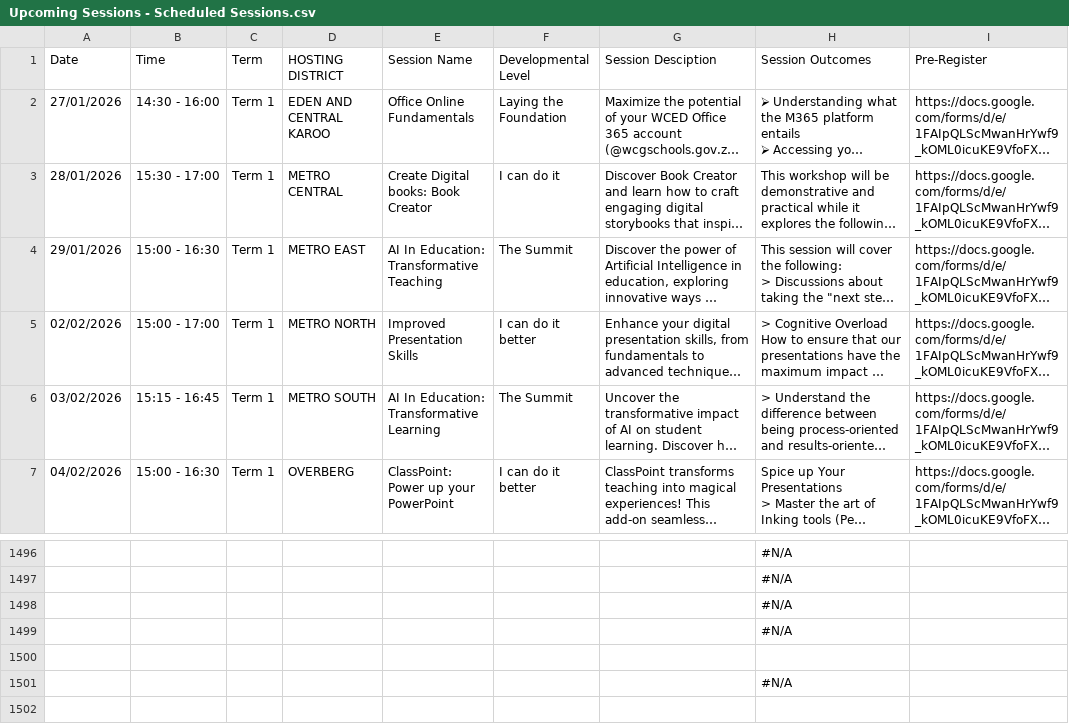
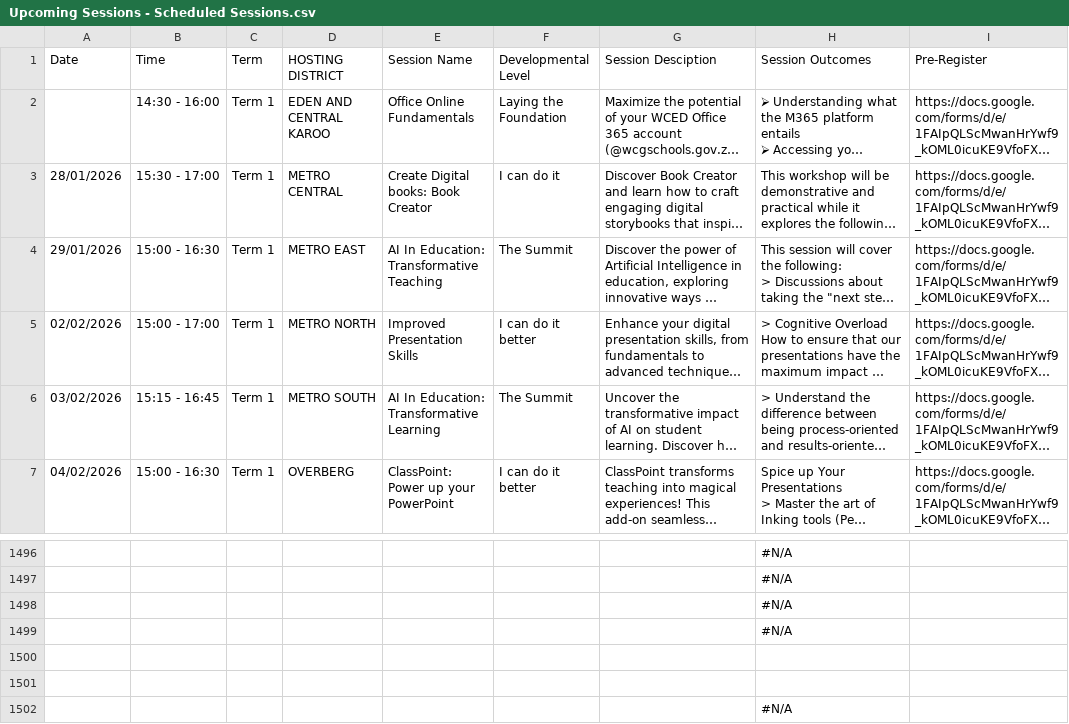
Before and after one commit to jacovanniekerk-ux/wcedsessions, a CSV file: Upcoming Sessions - Scheduled Sessions.csv, drawn as a sheet; only a part is shown, gaps mark what is left out; long unchanged cells end in …; rows hold the shown columns only; the diff names each change by its address in the sheet, - before the commit and + after, or states it on an @@ line.

Commit message:
Update Upcoming Sessions - Scheduled Sessions.csv

```diff
--- a/Upcoming Sessions - Scheduled Sessions.csv
+++ b/Upcoming Sessions - Scheduled Sessions.csv
-A2 (Date): 27/01/2026
+A2 (Date): (empty)
+row 1500: (empty)
```
